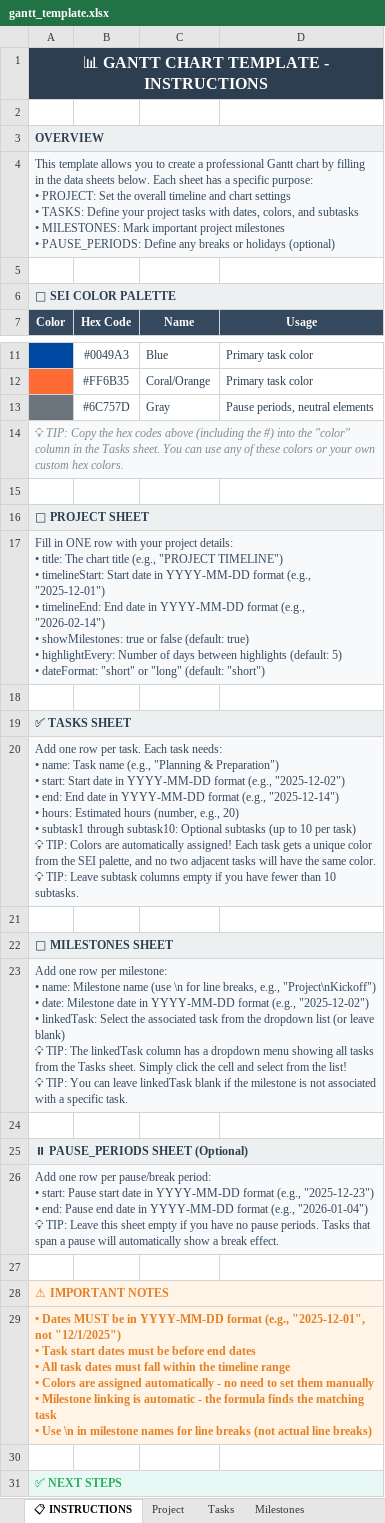
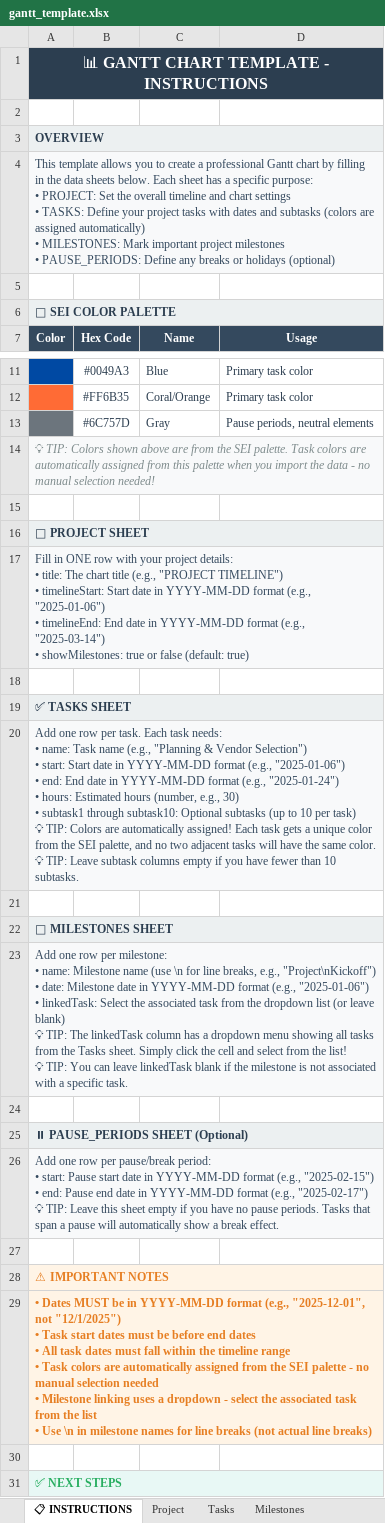
Before and after one commit to rcobean-sei/GanttGen, an Excel workbook: templates/gantt_template.xlsx, sheet 📋 INSTRUCTIONS, drawn as a sheet; only a part is shown, gaps mark what is left out; values as stored, in another font and other column widths than the file's, no borders; ↵ is a line break in a cell; the diff names each change by its address in the sheet, - before the commit and + after, or states it on an @@ line.

Commit message:
Optimize Excel input experience and add unified builder
- Remove highlightEvery and dateFormat from user-facing config (hard-coded in rendering)
- Remove color column from Tasks sheet (auto-assigned from SEI palette)
- Replace taskIndex with linkedTask dropdown in Milestones sheet
- Add unified build.js script that accepts JSON or XLSX input
- Move real project data to gitignored input/ directory
- Create example beverage machine upgrade project template
- Update Excel template generator with new example project
- Remove CSV template (Excel is primary format)
- Auto-open Excel template after generation
- Update all documentation and README

```diff
--- a/templates/gantt_template.xlsx (sheet 📋 INSTRUCTIONS)
+++ b/templates/gantt_template.xlsx (sheet 📋 INSTRUCTIONS)
-A4 (Color): …tasks with dates, colors, and subtasks ↵ • MILESTONES:…
+A4 (Color): …tasks with dates and subtasks (colors are assigned automatically) ↵ • MILESTONES:…
-A14 (Color): 💡 TIP: Copy the hex codes above (including the #) into the "color" column in the Tasks sheet. You can use any of these colors or your own custom hex colors.
+A14 (Color): 💡 TIP: Colors shown above are from the SEI palette. Task colors are automatically assigned from this palette when you import the data - no manual selection needed!
-A17 (Color): …format (e.g., "2025-12-01") ↵ • timelineEnd: End date in YYYY-MM-DD format (e.g., "2026-02-14") ↵ • showMilestones: true or false (default: true) ↵ • highlightEvery: Number of days between highlights (default: 5) ↵ • dateFormat: "short" or "long" (default: "short")
+A17 (Color): …format (e.g., "2025-01-06") ↵ • timelineEnd: End date in YYYY-MM-DD format (e.g., "2025-03-14") ↵ • showMilestones: true or false (default: true)
-A20 (Color): …"Planning & Preparation") ↵ • start: Start date in YYYY-MM-DD format (e.g., "2025-12-02") ↵ • end: End date in YYYY-MM-DD format (e.g., "2025-12-14") ↵ • hours: Estimated hours (number, e.g., 20) ↵ • subtask1…
+A20 (Color): …"Planning & Vendor Selection") ↵ • start: Start date in YYYY-MM-DD format (e.g., "2025-01-06") ↵ • end: End date in YYYY-MM-DD format (e.g., "2025-01-24") ↵ • hours: Estimated hours (number, e.g., 30) ↵ • subtask1…
-A23 (Color): …format (e.g., "2025-12-02") ↵ • linkedTask:…
+A23 (Color): …format (e.g., "2025-01-06") ↵ • linkedTask:…
-A26 (Color): …format (e.g., "2025-12-23") ↵ • end: Pause end date in YYYY-MM-DD format (e.g., "2026-01-04") ↵ 💡 TIP:…
+A26 (Color): …format (e.g., "2025-02-15") ↵ • end: Pause end date in YYYY-MM-DD format (e.g., "2025-02-17") ↵ 💡 TIP:…
-A29 (Color): …range ↵ • Colors are assigned automatically - no need to set them manually ↵ • Milestone linking is automatic - the formula finds the matching task ↵ • Use…
+A29 (Color): …range ↵ • Task colors are automatically assigned from the SEI palette - no manual selection needed ↵ • Milestone linking uses a dropdown - select the associated task from the list ↵ • Use…
```
Also changed, not shown: sheet Tasks, sheet Milestones, sheet Project, sheet PausePeriods, 13 other files.
